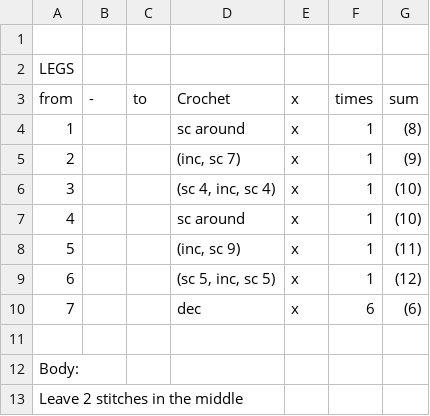
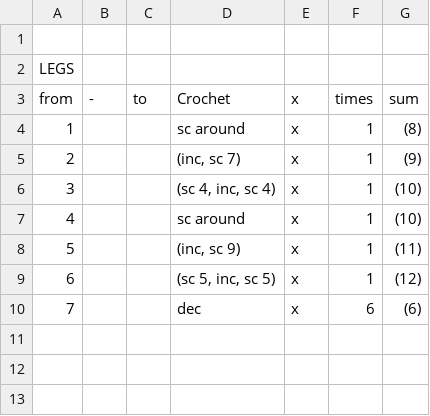
Before and after one commit to Siri-On-Off/crochet_project, a CSV file: parts/legs/legs.csv, drawn as a sheet; the diff names each change by its address in the sheet, - before the commit and + after, or states it on an @@ line.

```diff
--- a/parts/legs/legs.csv
+++ b/parts/legs/legs.csv
-row 11: (empty)
-row 12: Body:
-row 13: Leave 2 stitches in the middle
```
Also changed, not shown: parts/body/body.csv, 3 other files.
